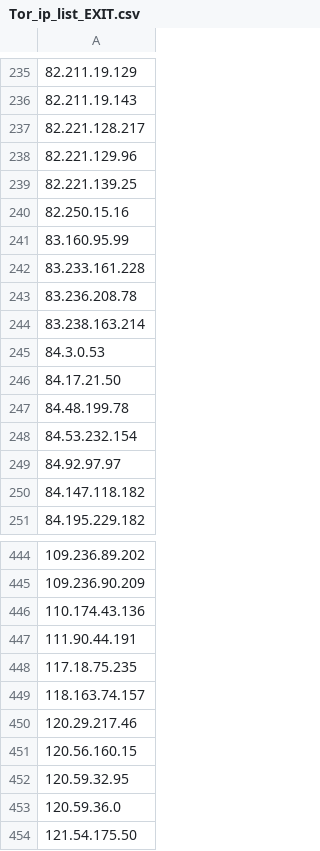
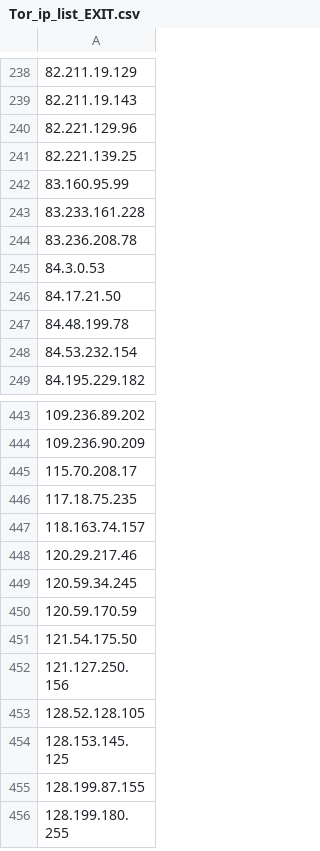
Before and after one commit to BikeMaker/datasets, a CSV file: osint/data/Tor_ip_list_EXIT.csv, drawn as a sheet; only a part is shown, gaps mark what is left out; the shorter side is filled out with more unchanged rows; the diff covers the shown part only.

```diff
--- a/osint/data/Tor_ip_list_EXIT.csv
+++ b/osint/data/Tor_ip_list_EXIT.csv
@@ -236,6 +239,4 @@
 82.211.19.143
-82.221.128.217
 82.221.129.96
 82.221.139.25
-82.250.15.16
 83.160.95.99
@@ -243,3 +244,2 @@
 83.236.208.78
-83.238.163.214
 84.3.0.53
@@ -248,4 +248,2 @@
 84.53.232.154
-84.92.97.97
-84.147.118.182
 84.195.229.182
@@ -445,4 +444,3 @@
 109.236.90.209
-110.174.43.136
-111.90.44.191
+115.70.208.17
 117.18.75.235
@@ -450,5 +448,4 @@
 120.29.217.46
-120.56.160.15
-120.59.32.95
-120.59.36.0
+120.59.34.245
+120.59.170.59
 121.54.175.50
```
Also changed, not shown: 29 added rows, 24 removed rows and 8 edited cells elsewhere in this file, 40 other files.
